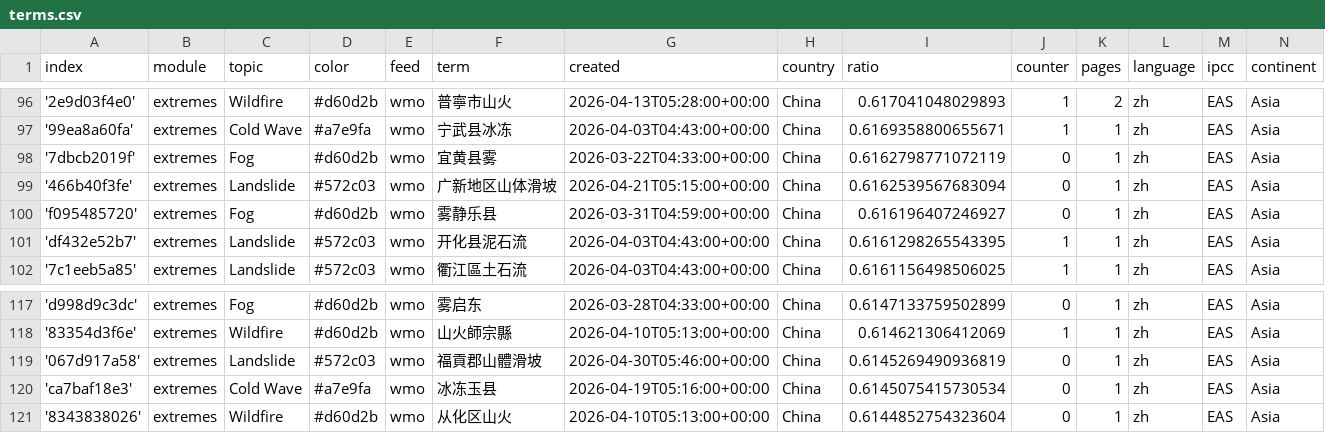
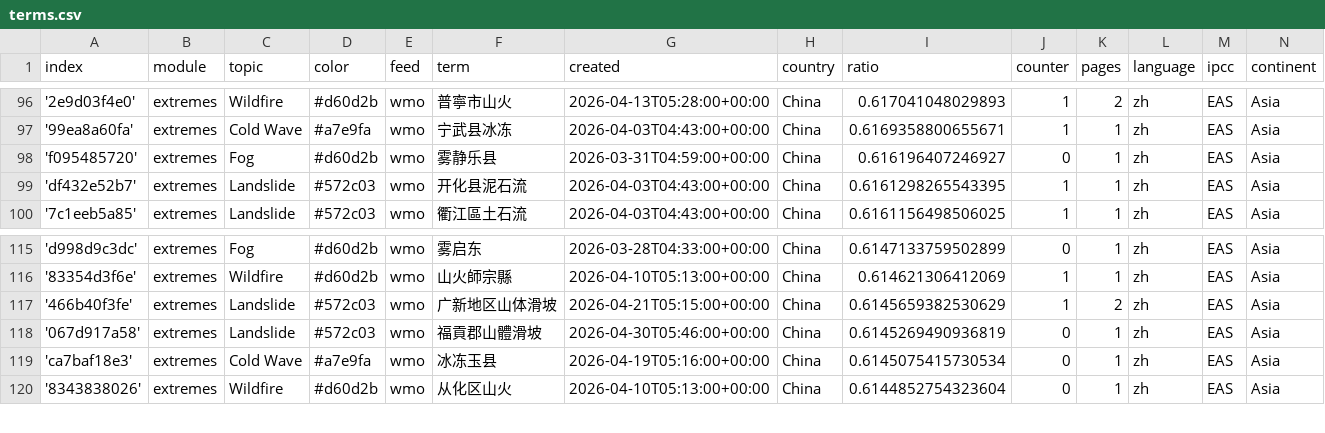
Before and after one commit to tapio-22-Digitale-Methoden-News/chineseExtremes, a CSV file: terms.csv, drawn as a sheet; only a part is shown, gaps mark what is left out.

```diff
--- a/terms.csv
+++ b/terms.csv
@@ -97,4 +97,2 @@ index,module,topic,color,feed,term,created,country,ratio,counter,pages,language,
 '99ea8a60fa',extremes,Cold Wave,#a7e9fa,wmo,宁武县冰冻,2026-04-03T04:43:00+00:00,China,0.6169358800655671,1,1,zh,EAS,Asia
-'7dbcb2019f',extremes,Fog,#d60d2b,wmo,宜黄县雾,2026-03-22T04:33:00+00:00,China,0.6162798771072119,0,1,zh,EAS,Asia
-'466b40f3fe',extremes,Landslide,#572c03,wmo,广新地区山体滑坡,2026-04-21T05:15:00+00:00,China,0.6162539567683094,0,1,zh,EAS,Asia
 'f095485720',extremes,Fog,#d60d2b,wmo,雾静乐县,2026-03-31T04:59:00+00:00,China,0.616196407246927,0,1,zh,EAS,Asia
@@ -118,2 +116,3 @@ index,module,topic,color,feed,term,created,country,ratio,counter,pages,language,
 '83354d3f6e',extremes,Wildfire,#d60d2b,wmo,山火師宗縣,2026-04-10T05:13:00+00:00,China,0.614621306412069,1,1,zh,EAS,Asia
+'466b40f3fe',extremes,Landslide,#572c03,wmo,广新地区山体滑坡,2026-04-21T05:15:00+00:00,China,0.6145659382530629,1,2,zh,EAS,Asia
 '067d917a58',extremes,Landslide,#572c03,wmo,福貢郡山體滑坡,2026-04-30T05:46:00+00:00,China,0.6145269490936819,0,1,zh,EAS,Asia
```
Also changed, not shown: 1 other file.
